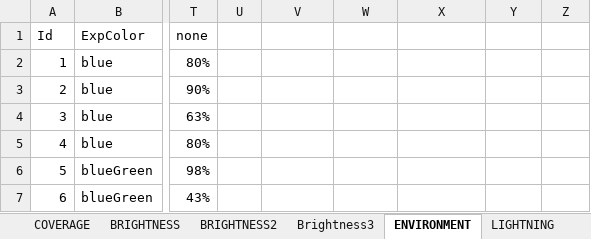
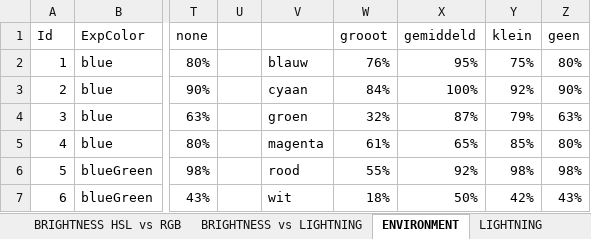
Before and after one commit to SeppeVanSteenbergen/2019-2020-PnOCW-team-12, an Excel workbook: colorTestingST2/Statistieken.xlsx, sheet ENVIRONMENT, drawn as a sheet; only a part is shown, gaps mark what is left out; values as stored, in another font and other column widths than the file's, no borders; charts and pictures not drawn; the diff covers the shown part only; the diff names each change by its address in the sheet, - before the commit and + after, or states it on an @@ line.

```diff
--- a/colorTestingST2/Statistieken.xlsx (sheet ENVIRONMENT)
+++ b/colorTestingST2/Statistieken.xlsx (sheet ENVIRONMENT)
-sheet tab: BRIGHTNESS2
+sheet tab: BRIGHTNESS HSL vs RGB
-sheet tab: Brightness3
+sheet tab: BRIGHTNESS vs LIGHTNING
-sheet tab: COVERAGE
-W1: (empty)
+W1: grooot
-X1: (empty)
+X1: gemiddeld
-Y1: (empty)
+Y1: klein
-Z1: (empty)
+Z1: geen
-V2: (empty)
+V2: blauw
-W2 (grooot): (empty)
+W2 (grooot): 76%
-X2 (gemiddeld): (empty)
+X2 (gemiddeld): 95%
-Y2 (klein): (empty)
+Y2 (klein): 75%
-Z2 (geen): (empty)
+Z2 (geen): 80%
-V3: (empty)
+V3: cyaan
-W3 (grooot): (empty)
+W3 (grooot): 84%
-X3 (gemiddeld): (empty)
+X3 (gemiddeld): 100%
-Y3 (klein): (empty)
+Y3 (klein): 92%
-Z3 (geen): (empty)
+Z3 (geen): 90%
-V4: (empty)
+V4: groen
-W4 (grooot): (empty)
+W4 (grooot): 32%
-X4 (gemiddeld): (empty)
+X4 (gemiddeld): 87%
-Y4 (klein): (empty)
+Y4 (klein): 79%
-Z4 (geen): (empty)
+Z4 (geen): 63%
-V5: (empty)
+V5: magenta
-W5 (grooot): (empty)
+W5 (grooot): 61%
-X5 (gemiddeld): (empty)
+X5 (gemiddeld): 65%
-Y5 (klein): (empty)
+Y5 (klein): 85%
-Z5 (geen): (empty)
+Z5 (geen): 80%
-V6: (empty)
+V6: rood
-W6 (grooot): (empty)
+W6 (grooot): 55%
-X6 (gemiddeld): (empty)
+X6 (gemiddeld): 92%
-Y6 (klein): (empty)
+Y6 (klein): 98%
-Z6 (geen): (empty)
+Z6 (geen): 98%
-V7: (empty)
+V7: wit
-W7 (grooot): (empty)
+W7 (grooot): 18%
-X7 (gemiddeld): (empty)
+X7 (gemiddeld): 50%
-Y7 (klein): (empty)
+Y7 (klein): 42%
-Z7 (geen): (empty)
+Z7 (geen): 43%
```
Also changed, not shown: 10 edited cells elsewhere in this sheet, sheet BRIGHTNESS, sheet LIGHTNING, sheet RGB vs HSL, sheet WRONG BLACK, sheet OTHER COLORS, sheet COLOR DETECTION RATES, 9 more sheets, other sheet tabs, charts or pictures, 16 other files.
